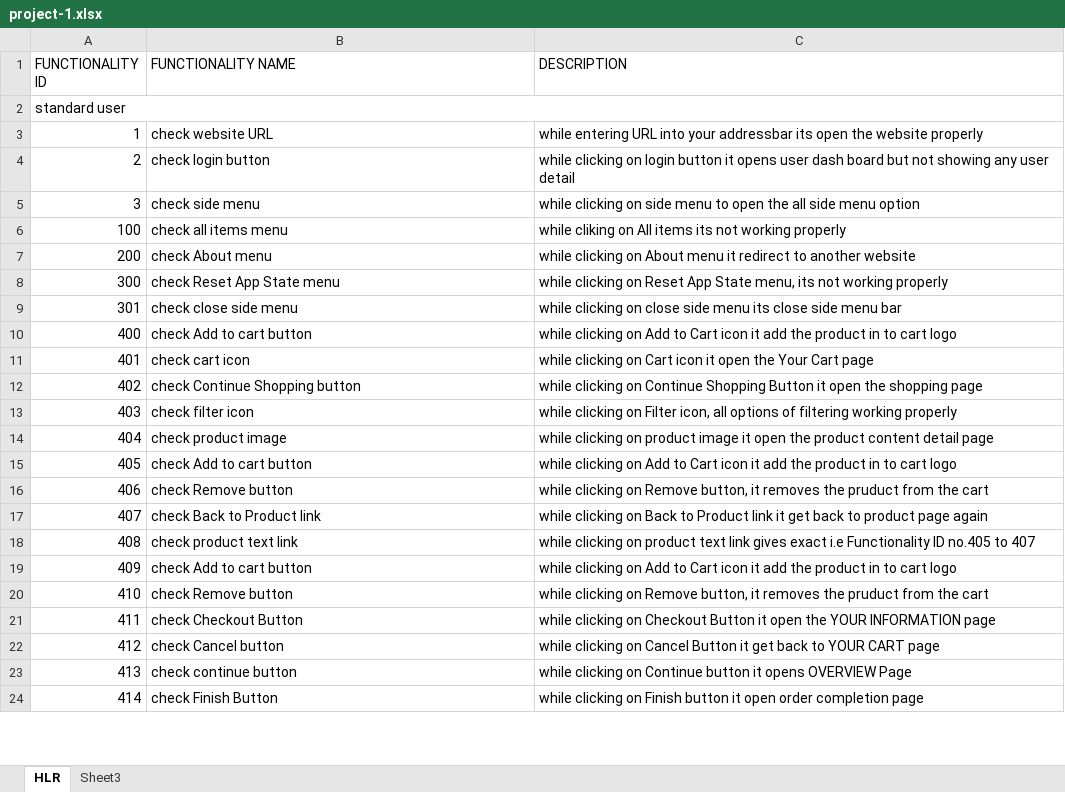
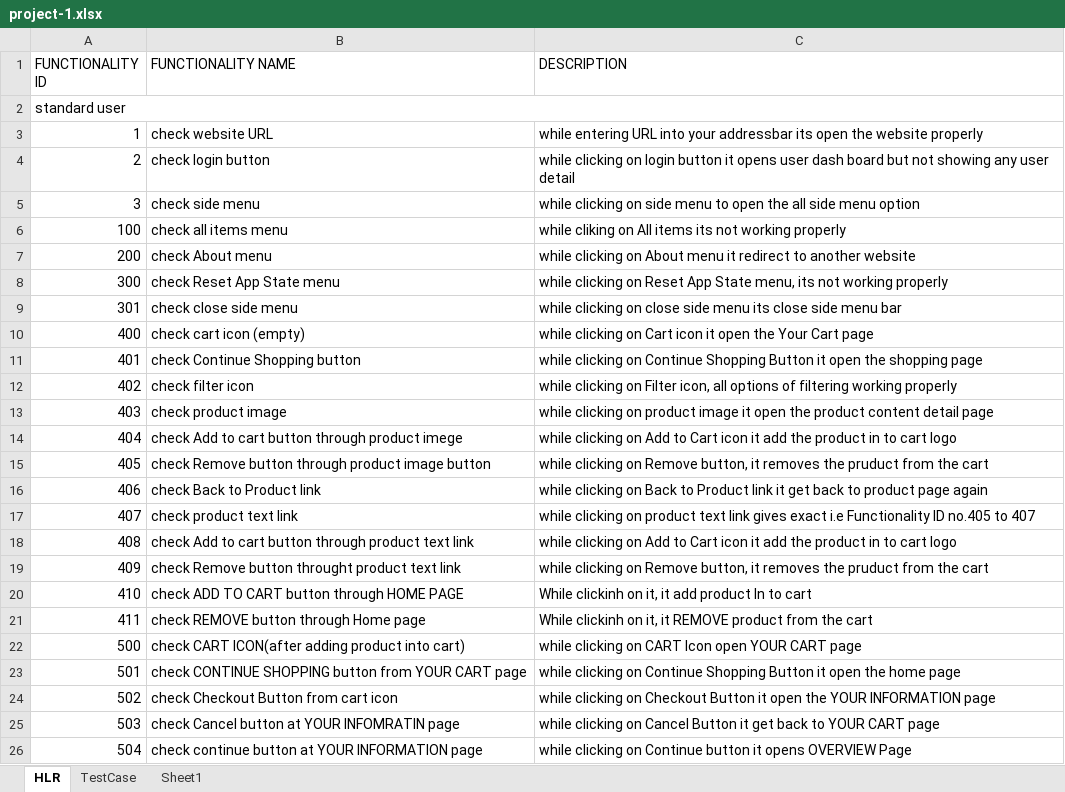
Before and after one commit to simpalsuthar79/simpal-manualtesting, an Excel workbook: project/project-1.xlsx, sheet HLR, drawn as a sheet; only a part is shown; values as stored, in another font and other column widths than the file's, no cell formats; removed rows and columns are numbered as before the commit, all else as after; the diff covers the shown part only; the diff names each change by its address in the sheet, - before the commit and + after, or states it on an @@ line.

```diff
--- a/project/project-1.xlsx (sheet HLR)
+++ b/project/project-1.xlsx (sheet HLR)
-sheet tab: Sheet3
+sheet tab: TestCase
+sheet tab: Sheet1
-B10 (FUNCTIONALITY NAME): check Add to cart button
+B10 (FUNCTIONALITY NAME): check cart icon (empty)
-C10 (DESCRIPTION): …clicking on Add to Cart icon it add the product in to cart logo
+C10 (DESCRIPTION): …clicking on Cart icon it open the Your Cart page
-B11 (FUNCTIONALITY NAME): check cart icon
+B11 (FUNCTIONALITY NAME): check Continue Shopping button
-C11 (DESCRIPTION): …clicking on Cart icon it open the Your Cart page
+C11 (DESCRIPTION): …clicking on Continue Shopping Button it open the shopping page
-B12 (FUNCTIONALITY NAME): check Continue Shopping button
+B12 (FUNCTIONALITY NAME): check filter icon
-C12 (DESCRIPTION): …clicking on Continue Shopping Button it open the shopping page
+C12 (DESCRIPTION): …clicking on Filter icon, all options of filtering working properly
-B13 (FUNCTIONALITY NAME): check filter icon
+B13 (FUNCTIONALITY NAME): check product image
-C13 (DESCRIPTION): …clicking on Filter icon, all options of filtering working properly
+C13 (DESCRIPTION): …clicking on product image it open the product content detail page
-B14 (FUNCTIONALITY NAME): check product image
+B14 (FUNCTIONALITY NAME): check Add to cart button through product imege
-C14 (DESCRIPTION): …clicking on product image it open the product content detail page
+C14 (DESCRIPTION): …clicking on Add to Cart icon it add the product in to cart logo
-B15 (FUNCTIONALITY NAME): check Add to cart button
+B15 (FUNCTIONALITY NAME): check Remove button through product image button
-C15 (DESCRIPTION): …clicking on Add to Cart icon it add the product in to cart logo
+C15 (DESCRIPTION): …clicking on Remove button, it removes the pruduct from the cart
-B16 (FUNCTIONALITY NAME): check Remove button
+B16 (FUNCTIONALITY NAME): check Back to Product link
-C16 (DESCRIPTION): …clicking on Remove button, it removes the pruduct from the cart
+C16 (DESCRIPTION): …clicking on Back to Product link it get back to product page again
-B17 (FUNCTIONALITY NAME): check Back to Product link
+B17 (FUNCTIONALITY NAME): check product text link
-C17 (DESCRIPTION): …clicking on Back to Product link it get back to product page again
+C17 (DESCRIPTION): …clicking on product text link gives exact i.e Functionality ID no.405 to 407
-B18 (FUNCTIONALITY NAME): check product text link
+B18 (FUNCTIONALITY NAME): check Add to cart button through product text link
-C18 (DESCRIPTION): …clicking on product text link gives exact i.e Functionality ID no.405 to 407
+C18 (DESCRIPTION): …clicking on Add to Cart icon it add the product in to cart logo
-B19 (FUNCTIONALITY NAME): check Add to cart button
+B19 (FUNCTIONALITY NAME): check Remove button throught product text link
-C19 (DESCRIPTION): …clicking on Add to Cart icon it add the product in to cart logo
+C19 (DESCRIPTION): …clicking on Remove button, it removes the pruduct from the cart
-B20 (FUNCTIONALITY NAME): check Remove button
+B20 (FUNCTIONALITY NAME): check ADD TO CART button through HOME PAGE
-C20 (DESCRIPTION): while clicking on Remove button, it removes the pruduct from the cart
+C20 (DESCRIPTION): While clickinh on it, it add product In to cart
-B21 (FUNCTIONALITY NAME): check Checkout Button
+B21 (FUNCTIONALITY NAME): check REMOVE button through Home page
-C21 (DESCRIPTION): while clicking on Checkout Button it open the YOUR INFORMATION page
+C21 (DESCRIPTION): While clickinh on it, it REMOVE product from the cart
-row 22: 412 | check Cancel button | while clicking on Cancel Button it get back to YOUR CART page
-row 23: 413 | check continue button | while clicking on Continue button it opens OVERVIEW Page
-row 24: 414 | check Finish Button | while clicking on Finish button it open order completion page
+row 22: 500 | check CART ICON(after adding product into cart) | while clicking on CART Icon open YOUR CART page
+row 23: 501 | check CONTINUE SHOPPING button from YOUR CART page | while clicking on Continue Shopping Button it open the home page
+row 24: 502 | check Checkout Button from cart icon | while clicking on Checkout Button it open the YOUR INFORMATION page
+row 25: 503 | check Cancel button at YOUR INFOMRATIN page | while clicking on Cancel Button it get back to YOUR CART page
+row 26: 504 | check continue button at YOUR INFORMATION page | while clicking on Continue button it opens OVERVIEW Page
```
Also changed, not shown: 36 added rows, 34 removed rows and 45 edited cells elsewhere in this sheet, sheet TestCase, cell formats.
